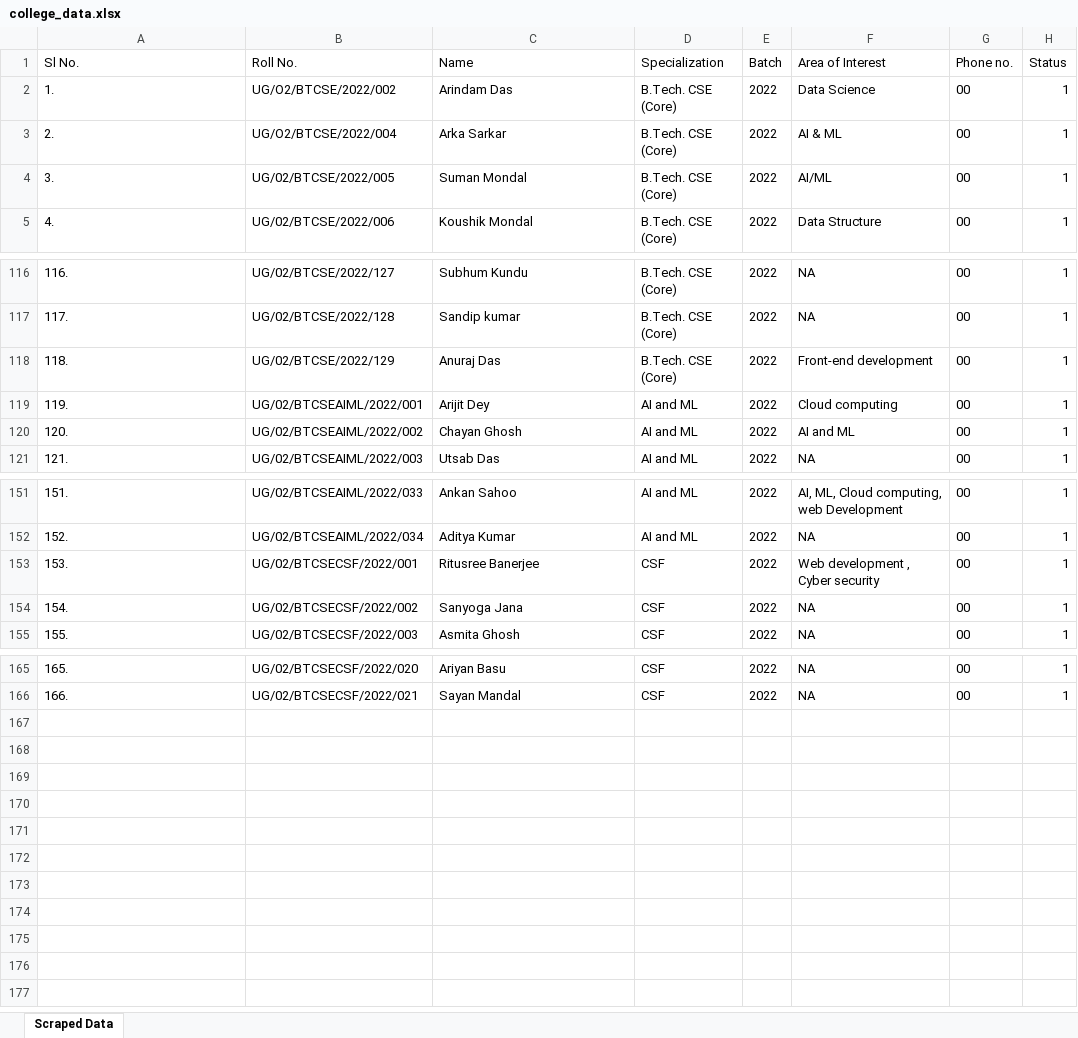
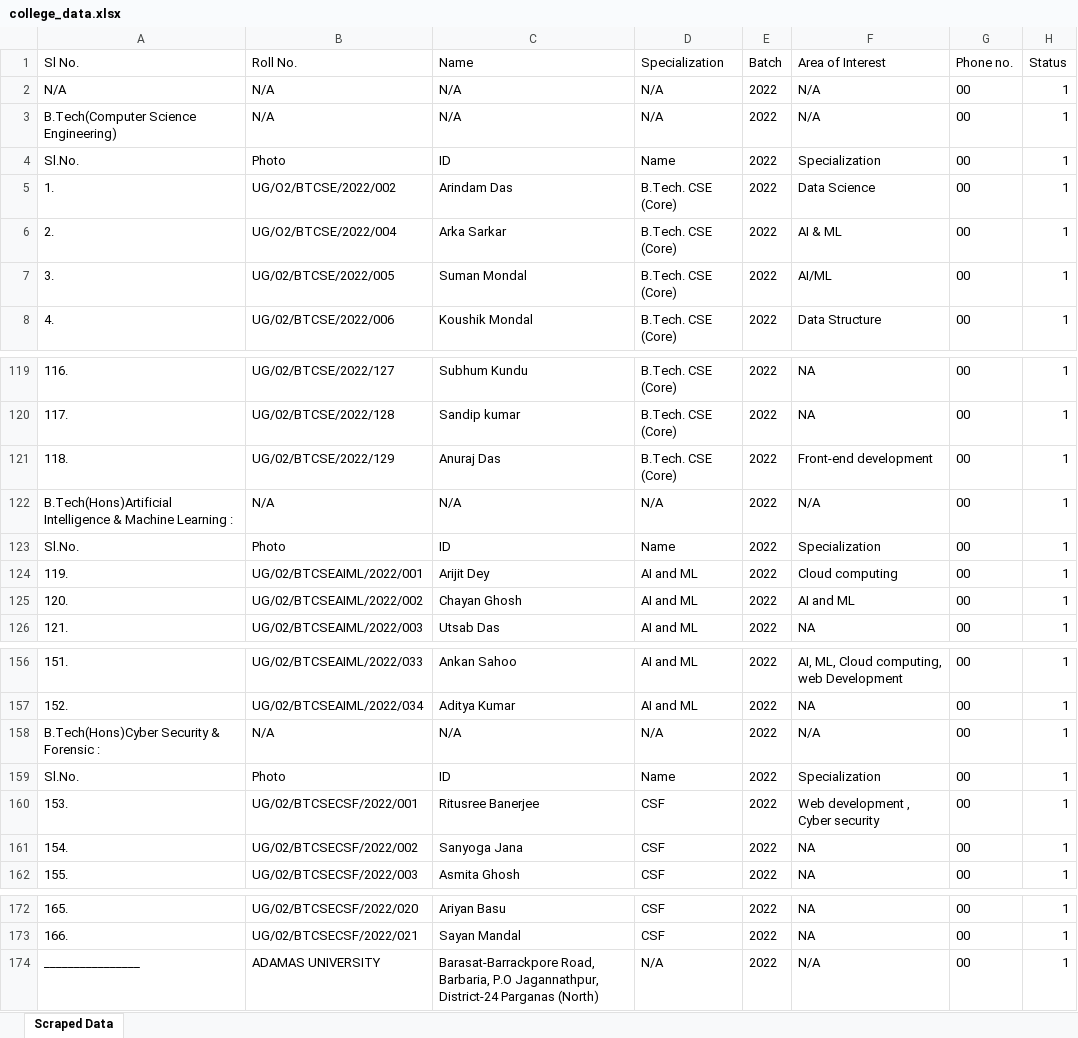
Before and after one commit to Apurba-pal/AUCSE_web_scrapping, an Excel workbook: college_data.xlsx, sheet Scraped Data, drawn as a sheet; only a part is shown, gaps mark what is left out; values as stored, in another font and other column widths than the file's, no borders; the diff names each change by its address in the sheet, - before the commit and + after, or states it on an @@ line.

```diff
--- a/college_data.xlsx (sheet Scraped Data)
+++ b/college_data.xlsx (sheet Scraped Data)
+row 2: N/A | N/A | N/A | N/A | 2022 | N/A | 00 | 1
+row 3: B.Tech(Computer Science Engineering) | N/A | N/A | N/A | 2022 | N/A | 00 | 1
+row 4: Sl.No. | Photo | ID | Name | 2022 | Specialization | 00 | 1
+row 122: B.Tech(Hons)Artificial Intelligence & Machine Learning : | N/A | N/A | N/A | 2022 | N/A | 00 | 1
+row 123: Sl.No. | Photo | ID | Name | 2022 | Specialization | 00 | 1
+row 158: B.Tech(Hons)Cyber Security & Forensic : | N/A | N/A | N/A | 2022 | N/A | 00 | 1
+row 159: Sl.No. | Photo | ID | Name | 2022 | Specialization | 00 | 1
+row 174: ________________ | ADAMAS UNIVERSITY | Barasat-Barrackpore Road, Barbaria, P.O Jagannathpur, District-24 Parganas (North) | N/A | 2022 | N/A | 00 | 1
```
Also changed, not shown: 1 other file.
